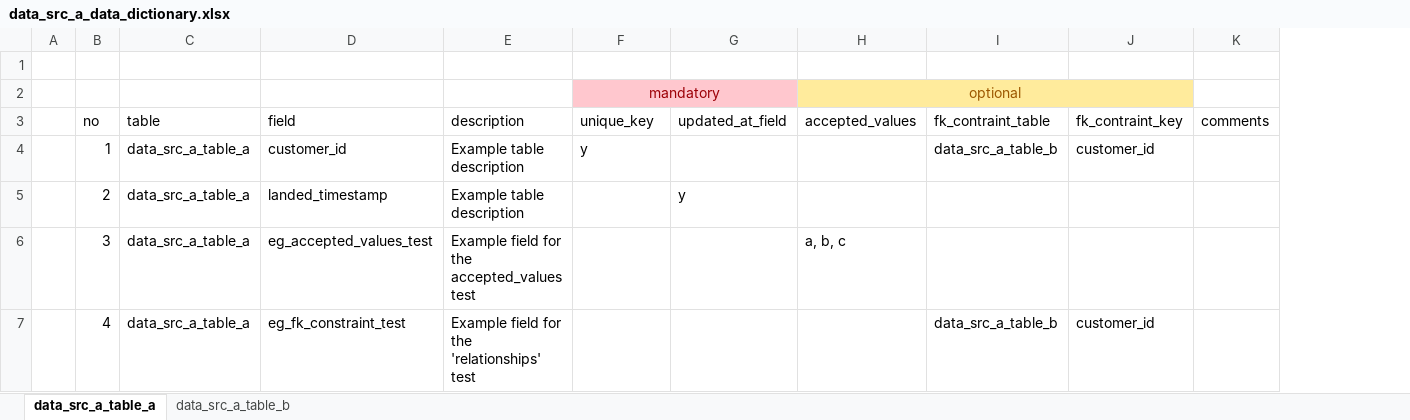
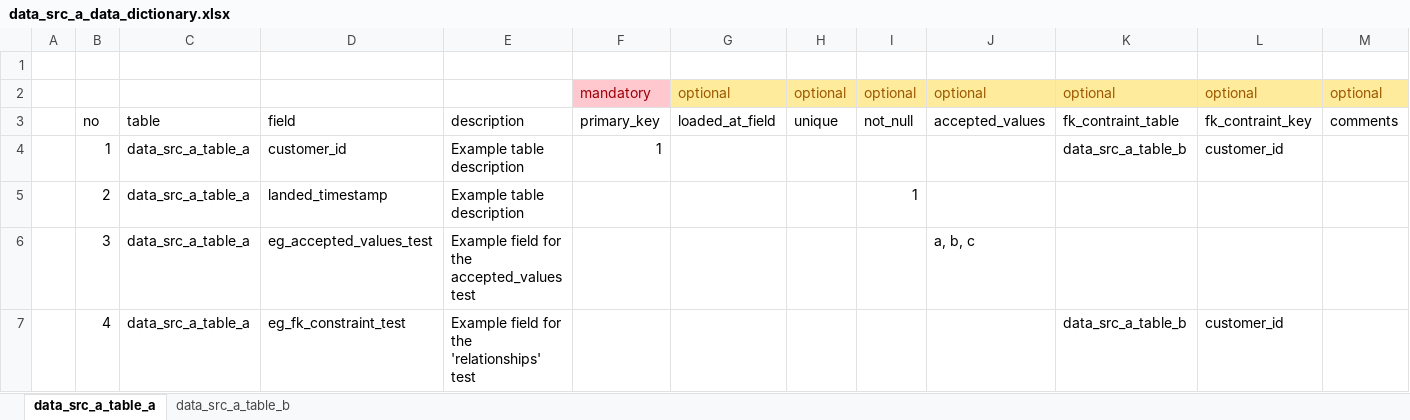
Before and after one commit to paulf-999/dbt, an Excel workbook: dbt_project_setup_automation/ip/data_src_a_data_dictionary.xlsx, sheet data_src_a_table_a, drawn as a sheet; values as stored, in another font and other column widths than the file's, no borders; table styles not drawn; removed rows and columns are numbered as before the commit, all else as after; the diff names each change by its address in the sheet, - before the commit and + after, or states it on an @@ line.

```diff
--- a/dbt_project_setup_automation/ip/data_src_a_data_dictionary.xlsx (sheet data_src_a_table_a)
+++ b/dbt_project_setup_automation/ip/data_src_a_data_dictionary.xlsx (sheet data_src_a_table_a)
-column G, rows 3-5: updated_at_field |  | y
+column G, row 3: loaded_at_field
+column H, row 3: unique
+column I, rows 3-5: not_null |  | 1
-row 2:  |  |  |  |  | mandatory |  | optional
+row 2:  |  |  |  |  | mandatory | optional | optional | optional | optional | optional | optional | optional
-F3: unique_key
+F3: primary_key
-F4: y
+F4: 1
```
Also changed, not shown: sheet data_src_a_table_b, dbt_project_setup_automation/ip/table_level_metadata.xlsx.
